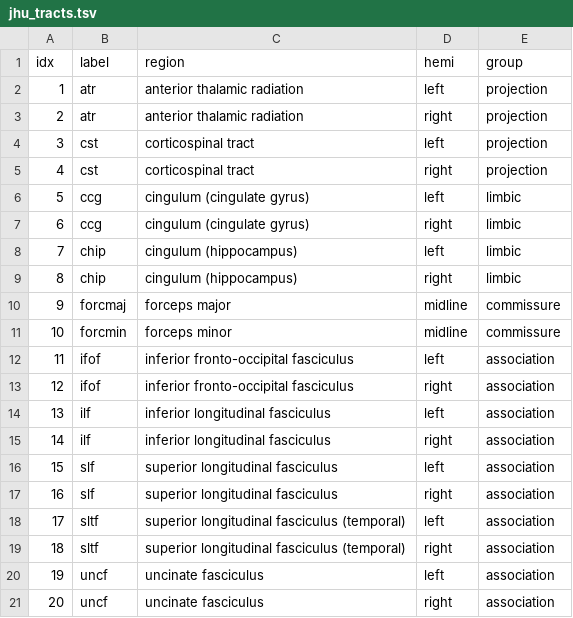
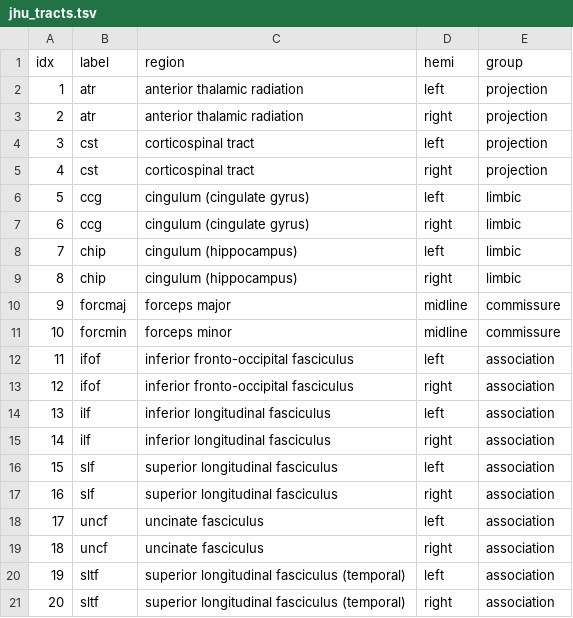
Before and after one commit to ggsegverse/ggsegJHU, a TSV file: data-raw/metadata/jhu_tracts.tsv, drawn as a sheet.

```diff
--- a/data-raw/metadata/jhu_tracts.tsv
+++ b/data-raw/metadata/jhu_tracts.tsv
@@ -17,5 +17,5 @@ idx	label	region	hemi	group
 16	slf	superior longitudinal fasciculus	right	association
-17	sltf	superior longitudinal fasciculus (temporal)	left	association
-18	sltf	superior longitudinal fasciculus (temporal)	right	association
-19	uncf	uncinate fasciculus	left	association
-20	uncf	uncinate fasciculus	right	association
+17	uncf	uncinate fasciculus	left	association
+18	uncf	uncinate fasciculus	right	association
+19	sltf	superior longitudinal fasciculus (temporal)	left	association
+20	sltf	superior longitudinal fasciculus (temporal)	right	association
```
Also changed, not shown: 32 other files.
